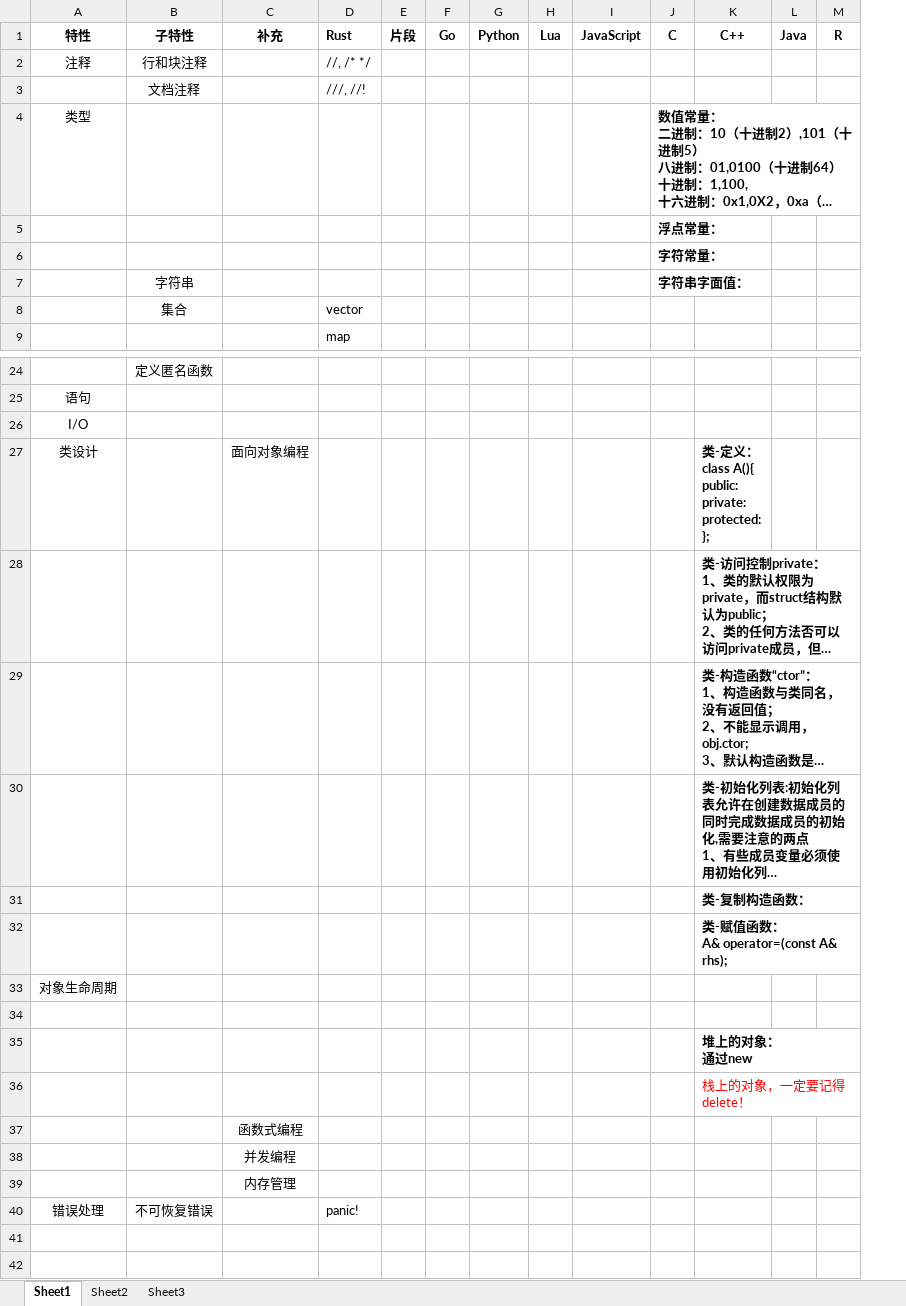
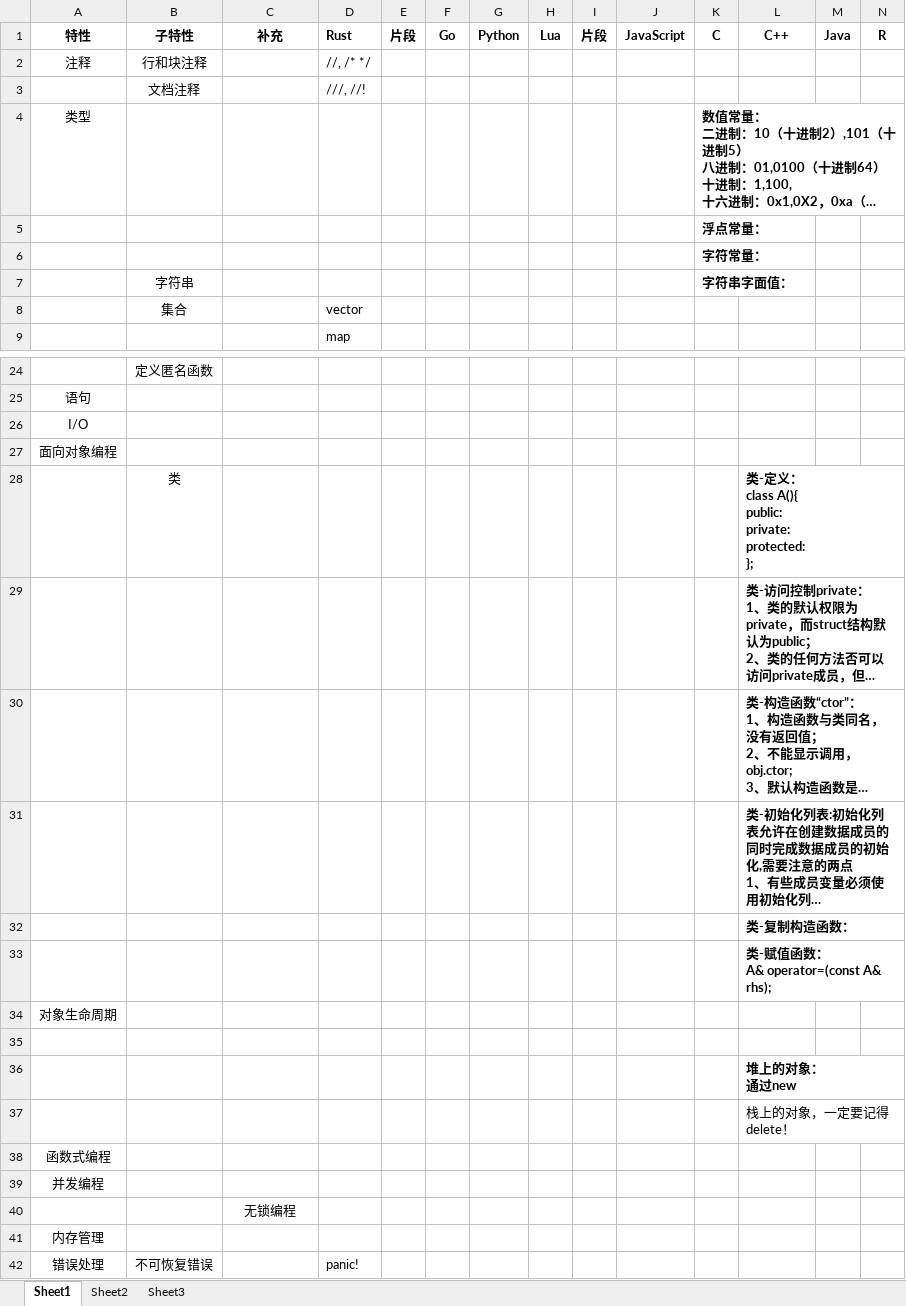
Before and after one commit to WenchongWang/about-compiler, an Excel workbook: 语言特性汇总.xlsx, sheet Sheet1, drawn as a sheet; only a part is shown, gaps mark what is left out; long unchanged cells end in …; values as stored, in another font and other column widths than the file's, no borders; removed rows and columns are numbered as before the commit, all else as after; ↵ is a line break in a cell; the diff names each change by its address in the sheet, - before the commit and + after, or states it on an @@ line.

```diff
--- a/语言特性汇总.xlsx (sheet Sheet1)
+++ b/语言特性汇总.xlsx (sheet Sheet1)
+column I (片段), empty
-row 27: 类设计 |  | 面向对象编程 |  |  |  |  |  |  |  | 类-定义： ↵ class A(){ ↵ public: ↵ private: ↵ protected: ↵ };
+row 27: 面向对象编程
+row 28:  | 类 |  |  |  |  |  |  |  |  |  | 类-定义： ↵ class A(){ ↵ public: ↵ private: ↵ protected: ↵ };
-L37 text colour: #FF0000
+L37 text colour: black
-row 37:  |  | 函数式编程
-row 38:  |  | 并发编程
+row 38: 函数式编程
+row 39: 并发编程
-C40 (补充): 内存管理
+C40 (补充): 无锁编程
+row 41: 内存管理
```
Also changed, not shown: 2 other files.
